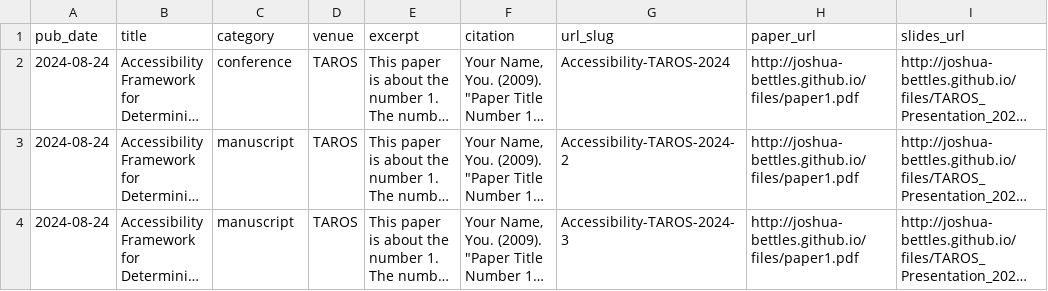
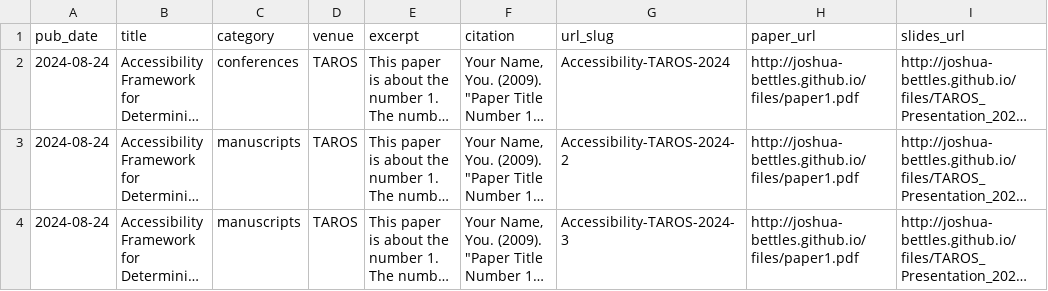
Before and after one commit to Joshua-Bettles/joshua-bettles.github.io, a TSV file: markdown_generator/publications.tsv, drawn as a sheet; long unchanged cells end in …; the diff names each change by its address in the sheet, - before the commit and + after, or states it on an @@ line.

Commit message:
Publication and test page

```diff
--- a/markdown_generator/publications.tsv
+++ b/markdown_generator/publications.tsv
-C2 (category): conference
+C2 (category): conferences
-C3:C4 (category): manuscript
+C3:C4 (category): manuscripts
```
Also changed, not shown: 3 other files.
